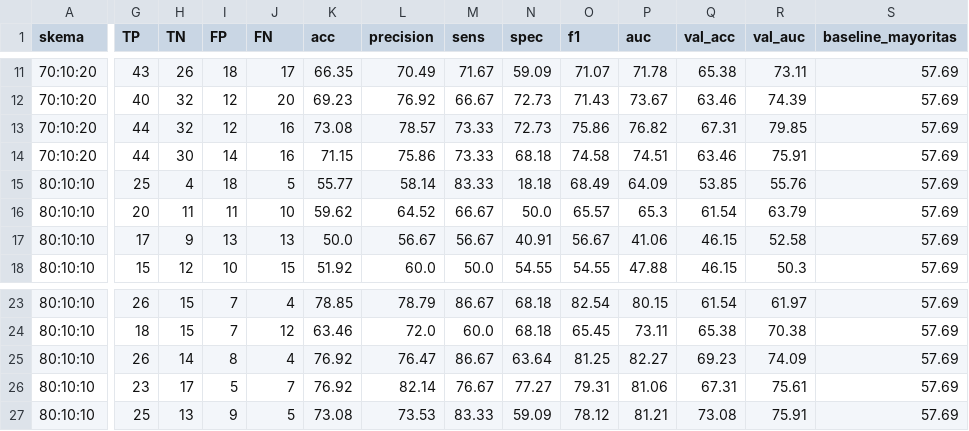
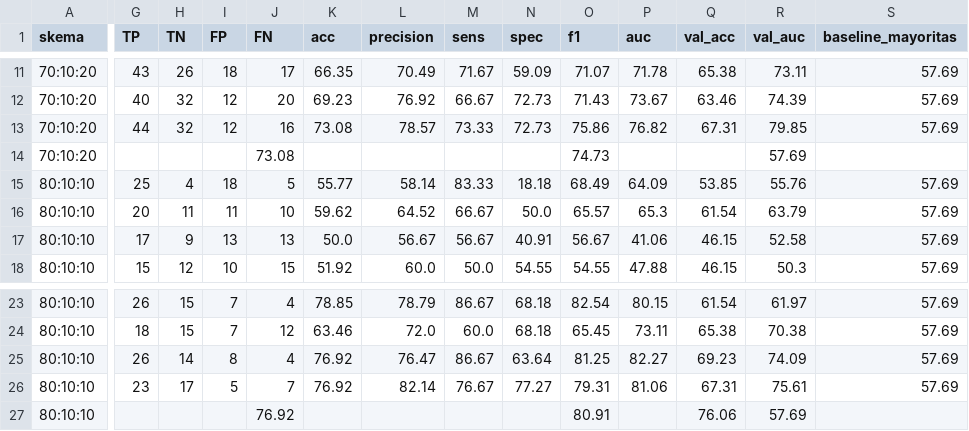
Before and after one commit to elzayn000/dl-deteksi-anemia, a CSV file: results/csv/baseline_palm_data_bersih.csv, drawn as a sheet; only a part is shown, gaps mark what is left out; the diff names each change by its address in the sheet, - before the commit and + after, or states it on an @@ line.

Commit message:
Synchronize baseline CSV with manuscript-reported Table II values

```diff
--- a/results/csv/baseline_palm_data_bersih.csv
+++ b/results/csv/baseline_palm_data_bersih.csv
-G14 (TP): 44
+G14 (TP): (empty)
-H14 (TN): 30
+H14 (TN): (empty)
-I14 (FP): 14
+I14 (FP): (empty)
-J14 (FN): 16
+J14 (FN): 73.08
-K14 (acc): 71.15
+K14 (acc): (empty)
-L14 (precision): 75.86
+L14 (precision): (empty)
-M14 (sens): 73.33
+M14 (sens): (empty)
-N14 (spec): 68.18
+N14 (spec): (empty)
-O14 (f1): 74.58
+O14 (f1): 74.73
-P14 (auc): 74.51
+P14 (auc): (empty)
-Q14 (val_acc): 63.46
+Q14 (val_acc): (empty)
-R14 (val_auc): 75.91
+R14 (val_auc): 57.69
-S14 (baseline_mayoritas): 57.69
+S14 (baseline_mayoritas): (empty)
-G27 (TP): 25
+G27 (TP): (empty)
-H27 (TN): 13
+H27 (TN): (empty)
-I27 (FP): 9
+I27 (FP): (empty)
-J27 (FN): 5
+J27 (FN): 76.92
-K27 (acc): 73.08
+K27 (acc): (empty)
-L27 (precision): 73.53
+L27 (precision): (empty)
-M27 (sens): 83.33
+M27 (sens): (empty)
-N27 (spec): 59.09
+N27 (spec): (empty)
-O27 (f1): 78.12
+O27 (f1): 80.91
-P27 (auc): 81.21
+P27 (auc): (empty)
-Q27 (val_acc): 73.08
+Q27 (val_acc): 76.06
-R27 (val_auc): 75.91
+R27 (val_auc): 57.69
-S27 (baseline_mayoritas): 57.69
+S27 (baseline_mayoritas): (empty)
```
